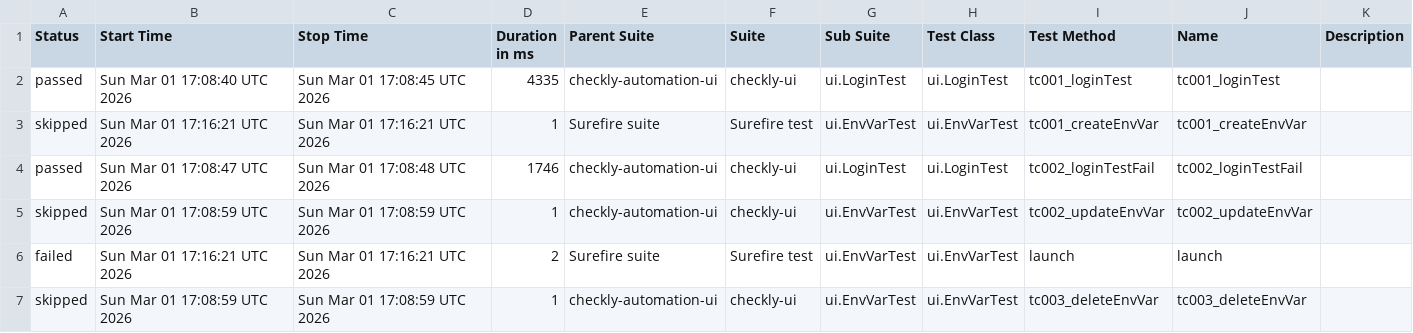
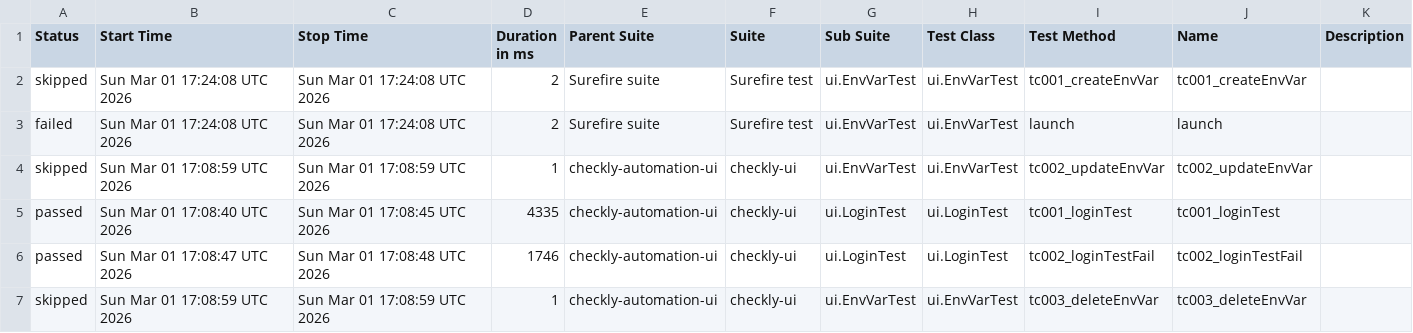
Before and after one commit to gokulsam07/checkly, a CSV file: ui/data/suites.csv, drawn as a sheet.

```diff
--- a/ui/data/suites.csv
+++ b/ui/data/suites.csv
@@ -1,7 +1,7 @@
 "Status","Start Time","Stop Time","Duration in ms","Parent Suite","Suite","Sub Suite","Test Class","Test Method","Name","Description"
+"skipped","Sun Mar 01 17:24:08 UTC 2026","Sun Mar 01 17:24:08 UTC 2026","2","Surefire suite","Surefire test","ui.EnvVarTest","ui.EnvVarTest","tc001_createEnvVar","tc001_createEnvVar",""
+"failed","Sun Mar 01 17:24:08 UTC 2026","Sun Mar 01 17:24:08 UTC 2026","2","Surefire suite","Surefire test","ui.EnvVarTest","ui.EnvVarTest","launch","launch",""
+"skipped","Sun Mar 01 17:08:59 UTC 2026","Sun Mar 01 17:08:59 UTC 2026","1","checkly-automation-ui","checkly-ui","ui.EnvVarTest","ui.EnvVarTest","tc002_updateEnvVar","tc002_updateEnvVar",""
 "passed","Sun Mar 01 17:08:40 UTC 2026","Sun Mar 01 17:08:45 UTC 2026","4335","checkly-automation-ui","checkly-ui","ui.LoginTest","ui.LoginTest","tc001_loginTest","tc001_loginTest",""
-"skipped","Sun Mar 01 17:16:21 UTC 2026","Sun Mar 01 17:16:21 UTC 2026","1","Surefire suite","Surefire test","ui.EnvVarTest","ui.EnvVarTest","tc001_createEnvVar","tc001_createEnvVar",""
 "passed","Sun Mar 01 17:08:47 UTC 2026","Sun Mar 01 17:08:48 UTC 2026","1746","checkly-automation-ui","checkly-ui","ui.LoginTest","ui.LoginTest","tc002_loginTestFail","tc002_loginTestFail",""
-"skipped","Sun Mar 01 17:08:59 UTC 2026","Sun Mar 01 17:08:59 UTC 2026","1","checkly-automation-ui","checkly-ui","ui.EnvVarTest","ui.EnvVarTest","tc002_updateEnvVar","tc002_updateEnvVar",""
-"failed","Sun Mar 01 17:16:21 UTC 2026","Sun Mar 01 17:16:21 UTC 2026","2","Surefire suite","Surefire test","ui.EnvVarTest","ui.EnvVarTest","launch","launch",""
 "skipped","Sun Mar 01 17:08:59 UTC 2026","Sun Mar 01 17:08:59 UTC 2026","1","checkly-automation-ui","checkly-ui","ui.EnvVarTest","ui.EnvVarTest","tc003_deleteEnvVar","tc003_deleteEnvVar",""
```
Also changed, not shown: 33 other files.
